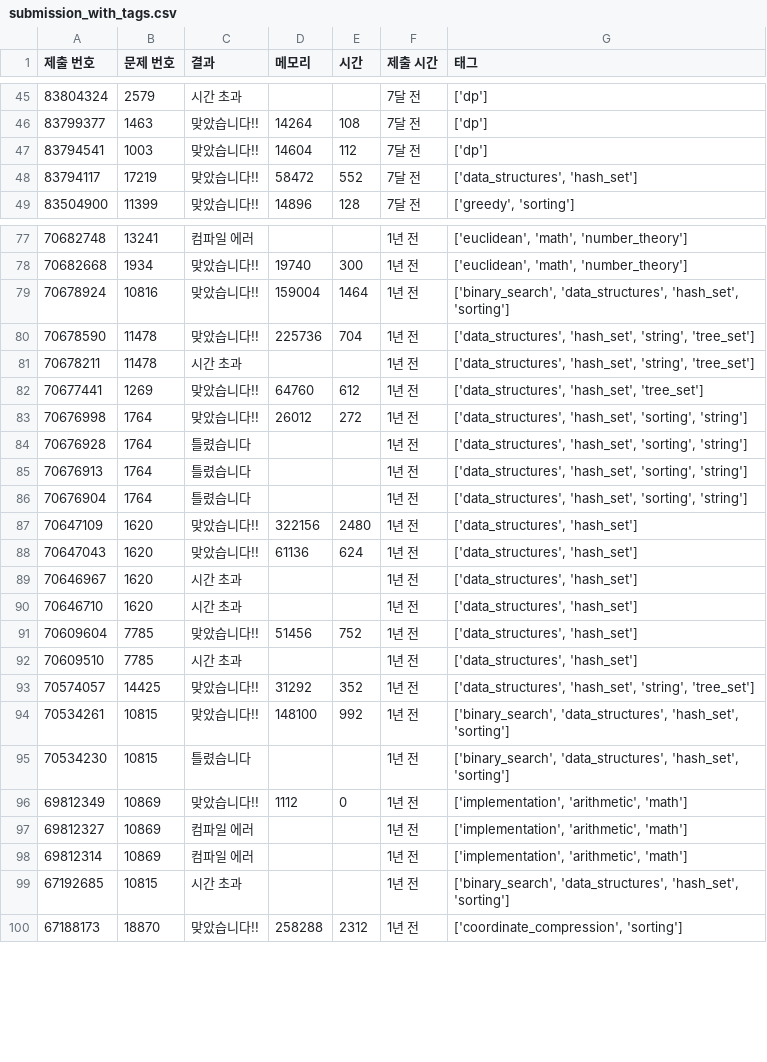
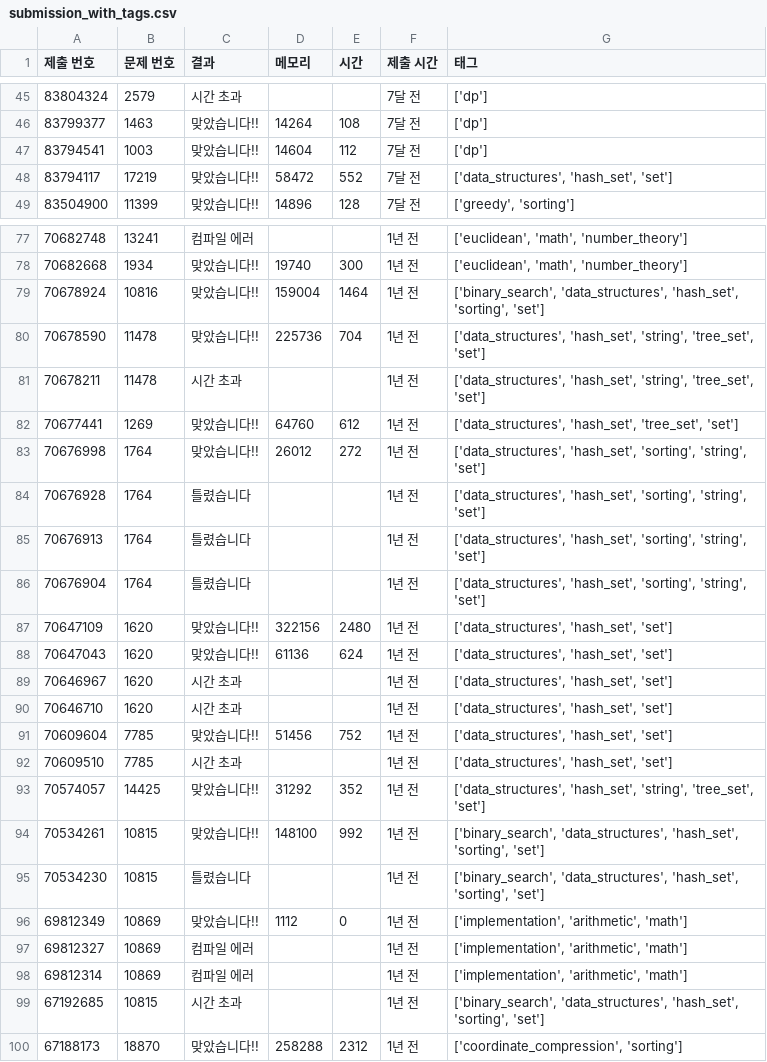
Before and after one commit to 3256737/baekjoon-tracker, a CSV file: submission_with_tags.csv, drawn as a sheet; only a part is shown, gaps mark what is left out; the diff covers the shown part only.

Commit message:
Auto update: 태그 포함 제출 기록

```diff
--- a/submission_with_tags.csv
+++ b/submission_with_tags.csv
@@ -47,3 +47,3 @@
 83794541,1003,맞았습니다!!,14604,112,7달 전,['dp']
-83794117,17219,맞았습니다!!,58472,552,7달 전,"['data_structures', 'hash_set']"
+83794117,17219,맞았습니다!!,58472,552,7달 전,"['data_structures', 'hash_set', 'set']"
 83504900,11399,맞았습니다!!,14896,128,7달 전,"['greedy', 'sorting']"
@@ -78,19 +78,19 @@
 70682668,1934,맞았습니다!!,19740,300,1년 전,"['euclidean', 'math', 'number_theory']"
-70678924,10816,맞았습니다!!,159004,1464,1년 전,"['binary_search', 'data_structures', 'hash_set', 'sorting']"
-70678590,11478,맞았습니다!!,225736,704,1년 전,"['data_structures', 'hash_set', 'string', 'tree_set']"
-70678211,11478,시간 초과,,,1년 전,"['data_structures', 'hash_set', 'string', 'tree_set']"
-70677441,1269,맞았습니다!!,64760,612,1년 전,"['data_structures', 'hash_set', 'tree_set']"
-70676998,1764,맞았습니다!!,26012,272,1년 전,"['data_structures', 'hash_set', 'sorting', 'string']"
-70676928,1764,틀렸습니다,,,1년 전,"['data_structures', 'hash_set', 'sorting', 'string']"
-70676913,1764,틀렸습니다,,,1년 전,"['data_structures', 'hash_set', 'sorting', 'string']"
-70676904,1764,틀렸습니다,,,1년 전,"['data_structures', 'hash_set', 'sorting', 'string']"
-70647109,1620,맞았습니다!!,322156,2480,1년 전,"['data_structures', 'hash_set']"
-70647043,1620,맞았습니다!!,61136,624,1년 전,"['data_structures', 'hash_set']"
-70646967,1620,시간 초과,,,1년 전,"['data_structures', 'hash_set']"
-70646710,1620,시간 초과,,,1년 전,"['data_structures', 'hash_set']"
-70609604,7785,맞았습니다!!,51456,752,1년 전,"['data_structures', 'hash_set']"
-70609510,7785,시간 초과,,,1년 전,"['data_structures', 'hash_set']"
-70574057,14425,맞았습니다!!,31292,352,1년 전,"['data_structures', 'hash_set', 'string', 'tree_set']"
-70534261,10815,맞았습니다!!,148100,992,1년 전,"['binary_search', 'data_structures', 'hash_set', 'sorting']"
-70534230,10815,틀렸습니다,,,1년 전,"['binary_search', 'data_structures', 'hash_set', 'sorting']"
+70678924,10816,맞았습니다!!,159004,1464,1년 전,"['binary_search', 'data_structures', 'hash_set', 'sorting', 'set']"
+70678590,11478,맞았습니다!!,225736,704,1년 전,"['data_structures', 'hash_set', 'string', 'tree_set', 'set']"
+70678211,11478,시간 초과,,,1년 전,"['data_structures', 'hash_set', 'string', 'tree_set', 'set']"
+70677441,1269,맞았습니다!!,64760,612,1년 전,"['data_structures', 'hash_set', 'tree_set', 'set']"
+70676998,1764,맞았습니다!!,26012,272,1년 전,"['data_structures', 'hash_set', 'sorting', 'string', 'set']"
+70676928,1764,틀렸습니다,,,1년 전,"['data_structures', 'hash_set', 'sorting', 'string', 'set']"
+70676913,1764,틀렸습니다,,,1년 전,"['data_structures', 'hash_set', 'sorting', 'string', 'set']"
+70676904,1764,틀렸습니다,,,1년 전,"['data_structures', 'hash_set', 'sorting', 'string', 'set']"
+70647109,1620,맞았습니다!!,322156,2480,1년 전,"['data_structures', 'hash_set', 'set']"
+70647043,1620,맞았습니다!!,61136,624,1년 전,"['data_structures', 'hash_set', 'set']"
+70646967,1620,시간 초과,,,1년 전,"['data_structures', 'hash_set', 'set']"
+70646710,1620,시간 초과,,,1년 전,"['data_structures', 'hash_set', 'set']"
+70609604,7785,맞았습니다!!,51456,752,1년 전,"['data_structures', 'hash_set', 'set']"
+70609510,7785,시간 초과,,,1년 전,"['data_structures', 'hash_set', 'set']"
+70574057,14425,맞았습니다!!,31292,352,1년 전,"['data_structures', 'hash_set', 'string', 'tree_set', 'set']"
+70534261,10815,맞았습니다!!,148100,992,1년 전,"['binary_search', 'data_structures', 'hash_set', 'sorting', 'set']"
+70534230,10815,틀렸습니다,,,1년 전,"['binary_search', 'data_structures', 'hash_set', 'sorting', 'set']"
 69812349,10869,맞았습니다!!,1112,0,1년 전,"['implementation', 'arithmetic', 'math']"
@@ -98,3 +98,3 @@
 69812314,10869,컴파일 에러,,,1년 전,"['implementation', 'arithmetic', 'math']"
-67192685,10815,시간 초과,,,1년 전,"['binary_search', 'data_structures', 'hash_set', 'sorting']"
+67192685,10815,시간 초과,,,1년 전,"['binary_search', 'data_structures', 'hash_set', 'sorting', 'set']"
 67188173,18870,맞았습니다!!,258288,2312,1년 전,"['coordinate_compression', 'sorting']"
```
Also changed, not shown: 30 edited cells elsewhere in this file.
